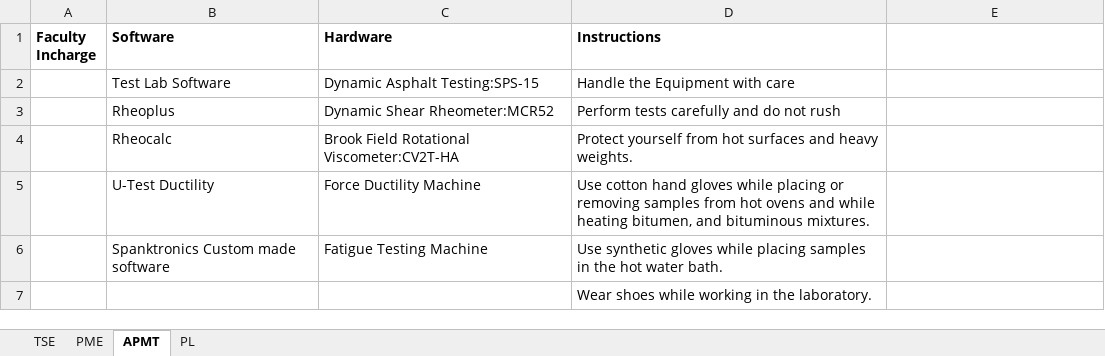
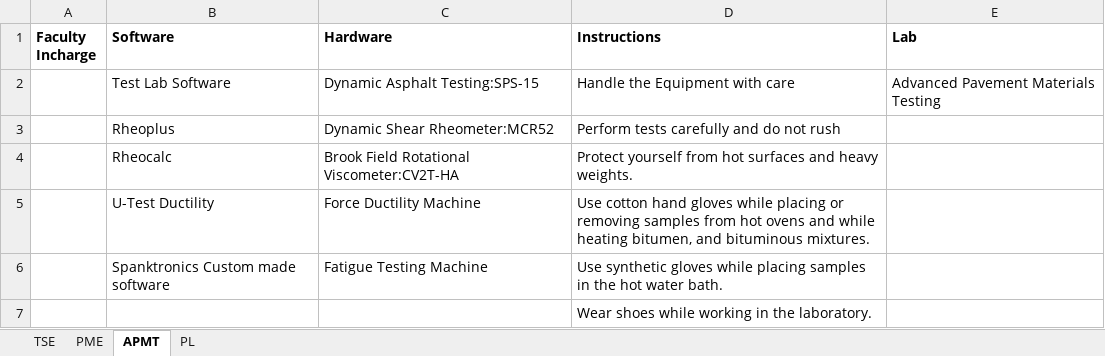
Before and after one commit to varun8074/NITW-Transportation-Division, an Excel workbook: excels/LabDetails.xlsx, sheet APMT, drawn as a sheet; only a part is shown; values as stored, in another font and other column widths than the file's, no borders; the diff names each change by its address in the sheet, - before the commit and + after, or states it on an @@ line.

```diff
--- a/excels/LabDetails.xlsx (sheet APMT)
+++ b/excels/LabDetails.xlsx (sheet APMT)
-E1: (empty)
+E1: Lab
-E2 (Lab): (empty)
+E2 (Lab): Advanced Pavement Materials Testing
```
Also changed, not shown: sheet TSE, sheet PL, sheet PME, 2 other files.
